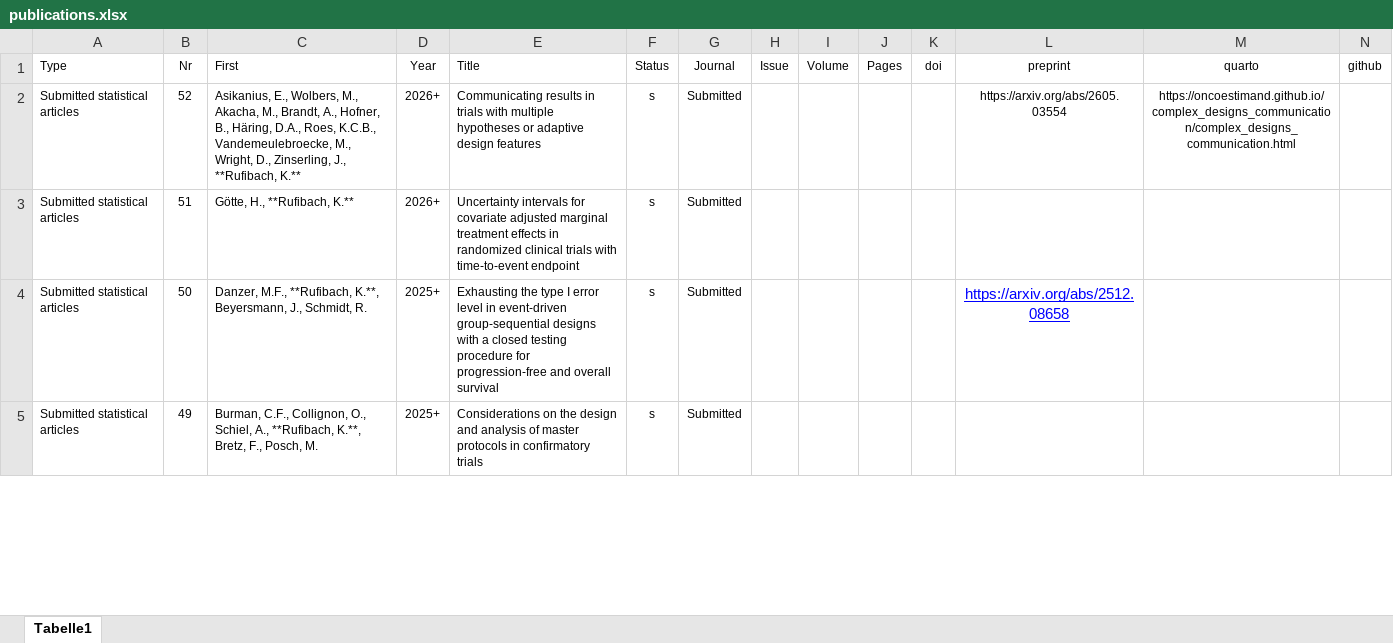
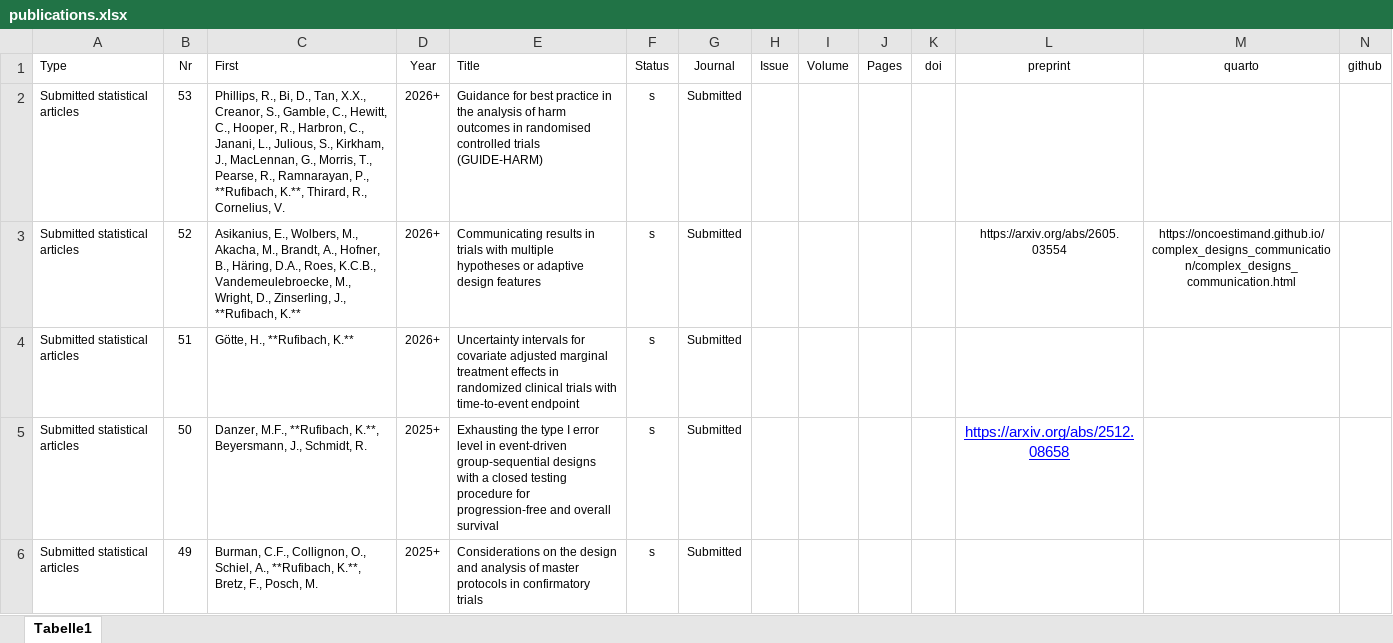
Before and after one commit to numbersman77/kasparrufibach, an Excel workbook: data/publications.xlsx, sheet Tabelle1, drawn as a sheet; only a part is shown; values as stored, in another font and other column widths than the file's, no borders; rows hold the shown columns only; the diff names each change by its address in the sheet, - before the commit and + after, or states it on an @@ line.

```diff
--- a/data/publications.xlsx (sheet Tabelle1)
+++ b/data/publications.xlsx (sheet Tabelle1)
+row 2: Submitted statistical articles | 53 | Phillips, R., Bi, D., Tan, X.X., Creanor, S., Gamble, C., Hewitt, C., Hooper, R., Harbron, C., Janani, L., Julious, S., Kirkham, J., MacLennan, G., Morris, T., Pearse, R., Ramnarayan, P., **Rufibach, K.**, Thirard, R., Cornelius, V. | 2026+ | Guidance for best practice in the analysis of harm outcomes in randomised controlled trials (GUIDE-HARM) | s | Submitted
```
Also changed, not shown: 4 other files.
